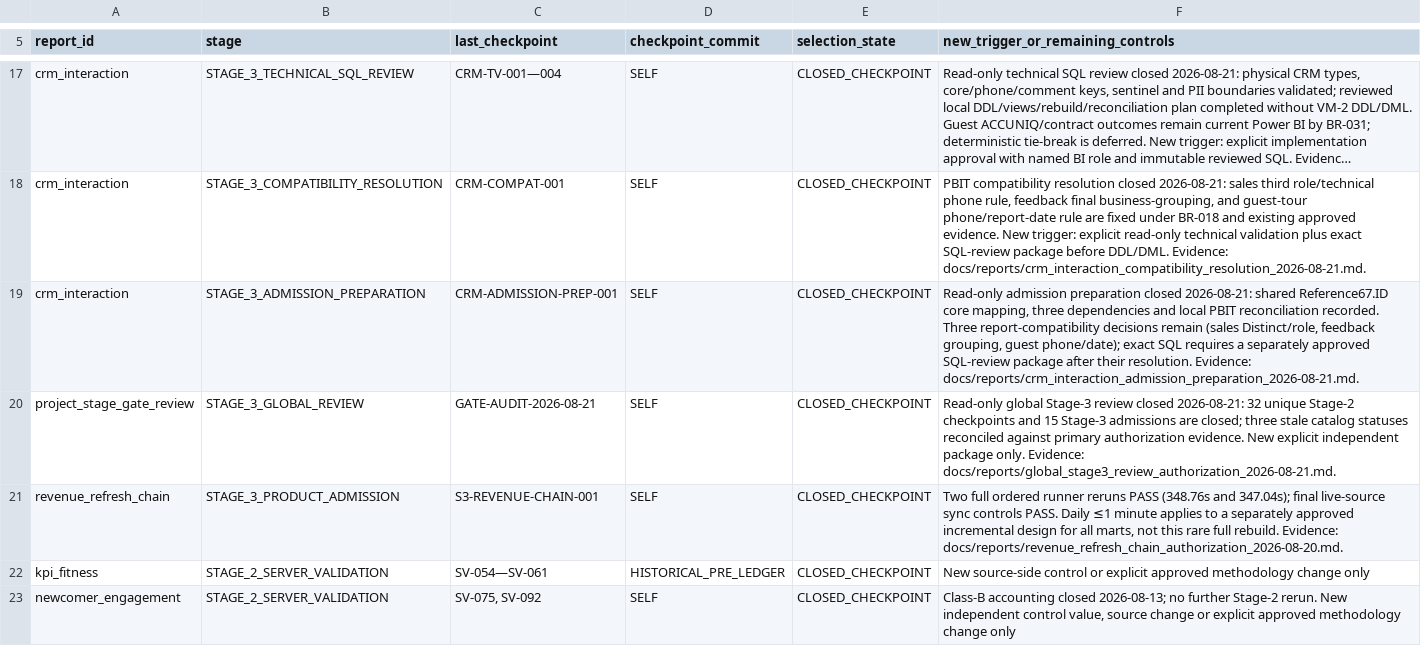
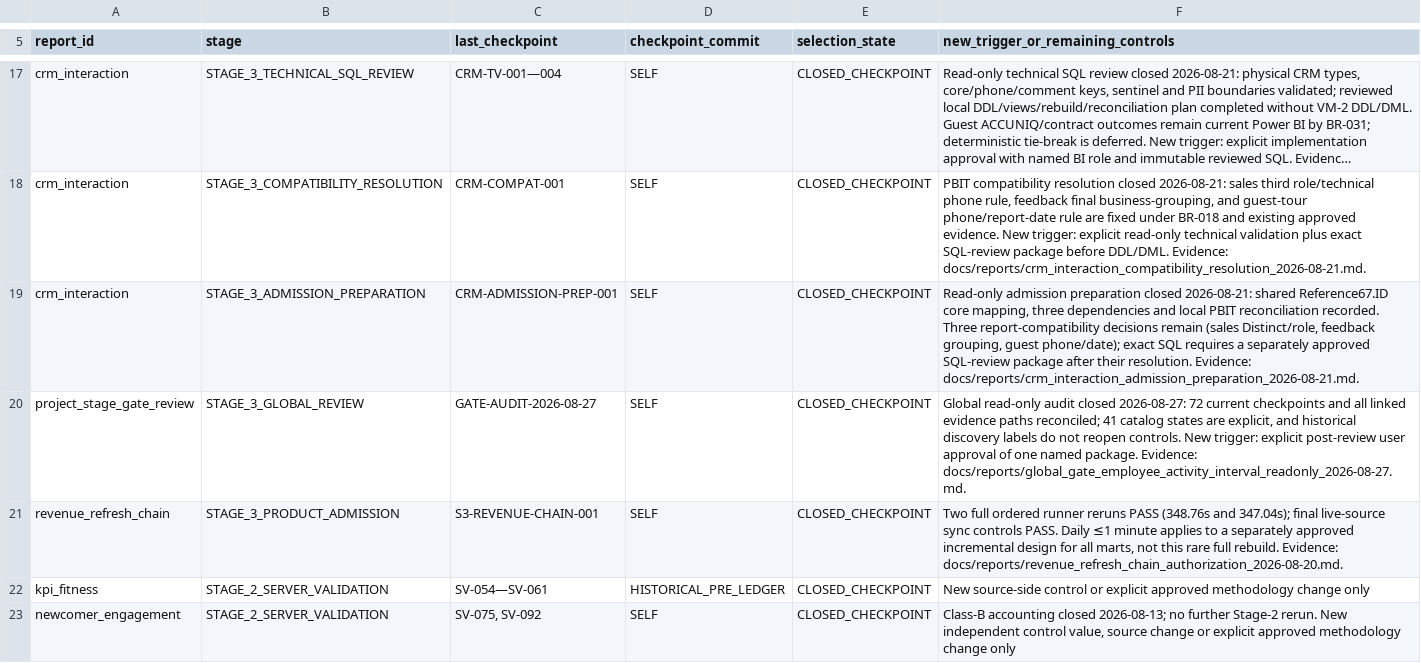
Before and after one commit to ilvkalinin/1c_to_powerBi, a TSV file: .agents/report_checkpoint_ledger.tsv, drawn as a sheet; only a part is shown, gaps mark what is left out; long unchanged cells end in ….

```diff
--- a/.agents/report_checkpoint_ledger.tsv
+++ b/.agents/report_checkpoint_ledger.tsv
@@ -19,3 +19,3 @@ crm_interaction	STAGE_3_COMPATIBILITY_RESOLUTION	CRM-COMPAT-001	SELF	CLOSED_CHEC
 crm_interaction	STAGE_3_ADMISSION_PREPARATION	CRM-ADMISSION-PREP-001	SELF	CLOSED_CHECKPOINT	Read-only admission preparation closed 2026-08-21: shared Reference67.ID core mapping, three dependencies and local PBIT reconciliation recorded. Three report-compatibility decisions remain (sales Distinct/role, feedback grouping, guest phone/date); exact SQL requires a separately approved SQL-review package after their resolution. Evidence: docs/reports/crm_interaction_admission_preparation_2026-08-21.md.
-project_stage_gate_review	STAGE_3_GLOBAL_REVIEW	GATE-AUDIT-2026-08-21	SELF	CLOSED_CHECKPOINT	Read-only global Stage-3 review closed 2026-08-21: 32 unique Stage-2 checkpoints and 15 Stage-3 admissions are closed; three stale catalog statuses reconciled against primary authorization evidence. New explicit independent package only. Evidence: docs/reports/global_stage3_review_authorization_2026-08-21.md.
+project_stage_gate_review	STAGE_3_GLOBAL_REVIEW	GATE-AUDIT-2026-08-27	SELF	CLOSED_CHECKPOINT	Global read-only audit closed 2026-08-27: 72 current checkpoints and all linked evidence paths reconciled; 41 catalog states are explicit, and historical discovery labels do not reopen controls. New trigger: explicit post-review user approval of one named package. Evidence: docs/reports/global_gate_employee_activity_interval_readonly_2026-08-27.md.
 revenue_refresh_chain	STAGE_3_PRODUCT_ADMISSION	S3-REVENUE-CHAIN-001	SELF	CLOSED_CHECKPOINT	Two full ordered runner reruns PASS (348.76s and 347.04s); final live-source sync controls PASS. Daily ≤1 minute applies to a separately approved incremental design for all marts, not this rare full rebuild. Evidence: docs/reports/revenue_refresh_chain_authorization_2026-08-20.md.
```
Also changed, not shown: .agents/active_package.tsv, .agents/project_stage_gate.tsv, 1 other file.
